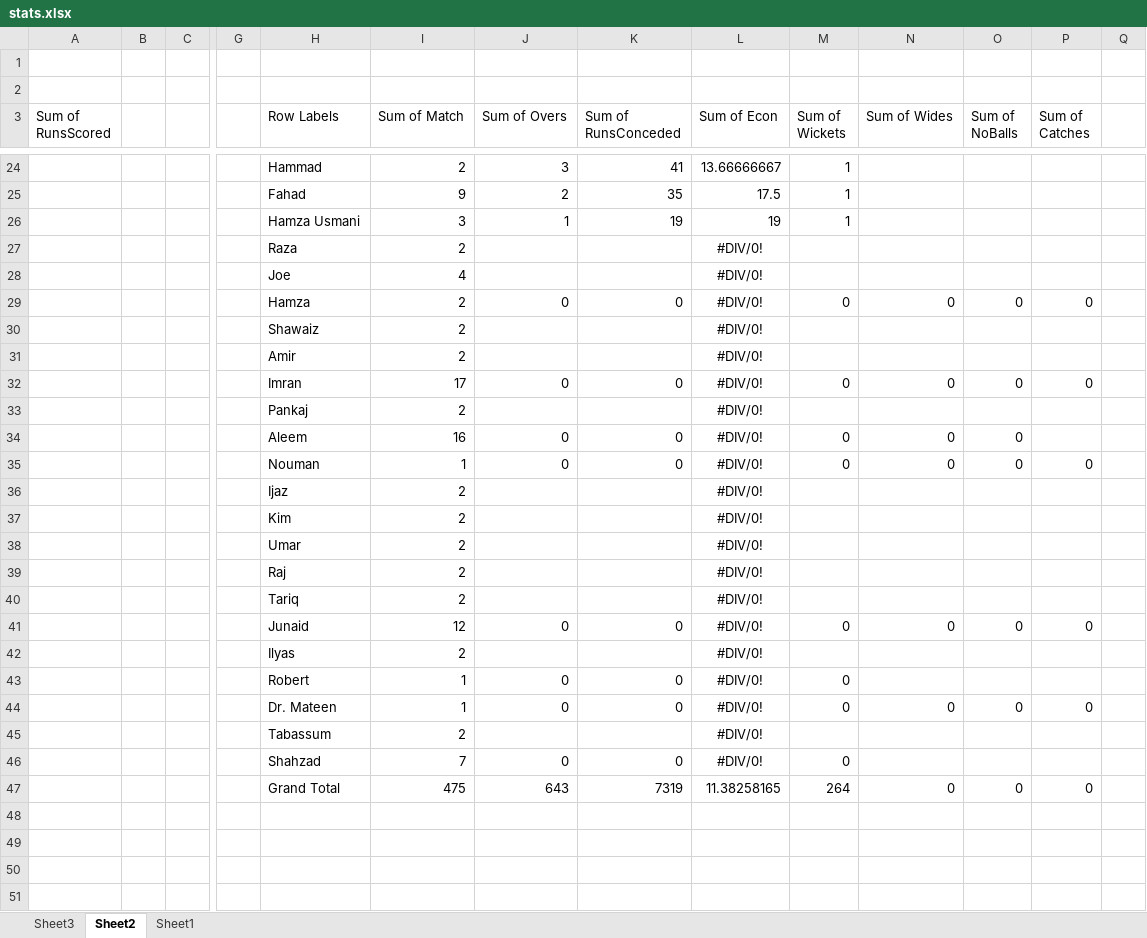
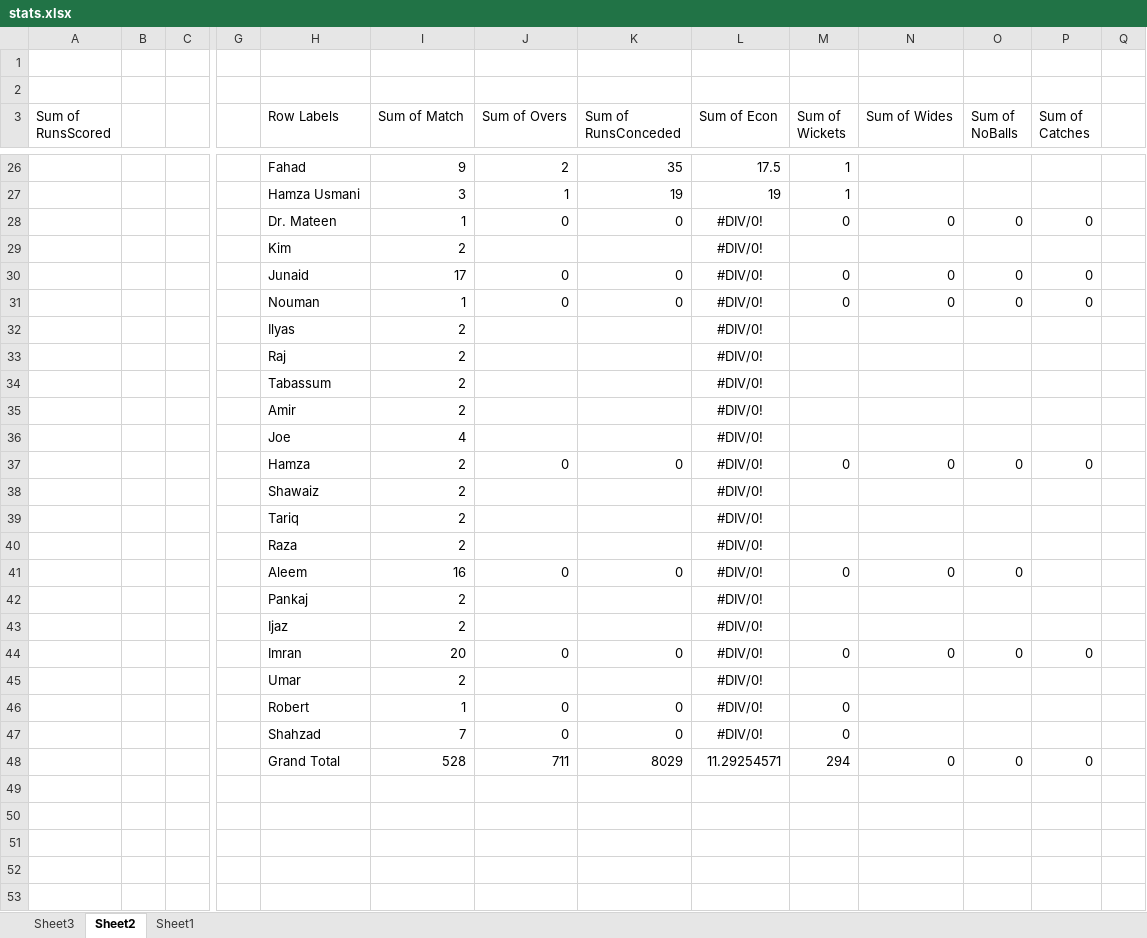
Before and after one commit to kaleemnet/pakcricketjo, an Excel workbook: stats/stats.xlsx, sheet Sheet2, drawn as a sheet; only a part is shown, gaps mark what is left out; the shorter side is filled out with more unchanged rows; values as stored, in another font and other column widths than the file's, no borders; removed rows and columns are numbered as before the commit, all else as after; rows hold the shown columns only; the diff covers the shown part only; the diff names each change by its address in the sheet, - before the commit and + after, or states it on an @@ line.

```diff
--- a/stats/stats.xlsx (sheet Sheet2)
+++ b/stats/stats.xlsx (sheet Sheet2)
-row 24:  |  |  |  | Hammad | 2 | 3 | 41 | 13.66666667 | 1
@@ row 44 moved to row 28: Dr. Mateen @@
@@ row 37 moved to row 29: Kim @@
+row 30:  |  |  |  | Junaid | 17 | 0 | 0 | #DIV/0! | 0 | 0 | 0 | 0
@@ row 35 moved to row 31: Nouman @@
@@ row 42 moved to row 32: Ilyas @@
@@ row 39 moved to row 33: Raj @@
@@ row 45 moved to row 34: Tabassum @@
@@ row 31 moved to row 35: Amir @@
@@ row 40 moved to row 39: Tariq @@
@@ row 27 moved to row 40: Raza @@
-H41 (Row Labels): Imran
+H41 (Row Labels): Aleem
-I41 (Sum of Match): 17
+I41 (Sum of Match): 16
-P41 (Sum of Catches): 0
+P41 (Sum of Catches): (empty)
-row 34:  |  |  |  | Aleem | 16 | 0 | 0 | #DIV/0! | 0 | 0 | 0
+row 44:  |  |  |  | Imran | 20 | 0 | 0 | #DIV/0! | 0 | 0 | 0 | 0
-row 41:  |  |  |  | Junaid | 12 | 0 | 0 | #DIV/0! | 0 | 0 | 0 | 0
-row 47:  |  |  |  | Grand Total | 475 | 643 | 7319 | 11.38258165 | 264 | 0 | 0 | 0
-row 48: (empty)
+row 48:  |  |  |  | Grand Total | 528 | 711 | 8029 | 11.29254571 | 294 | 0 | 0 | 0
```
Also changed, not shown: 24 added rows, 21 removed rows, 7 moved rows and 10 edited cells elsewhere in this sheet, sheet Sheet1, sheet Sheet3, 4 other files.
